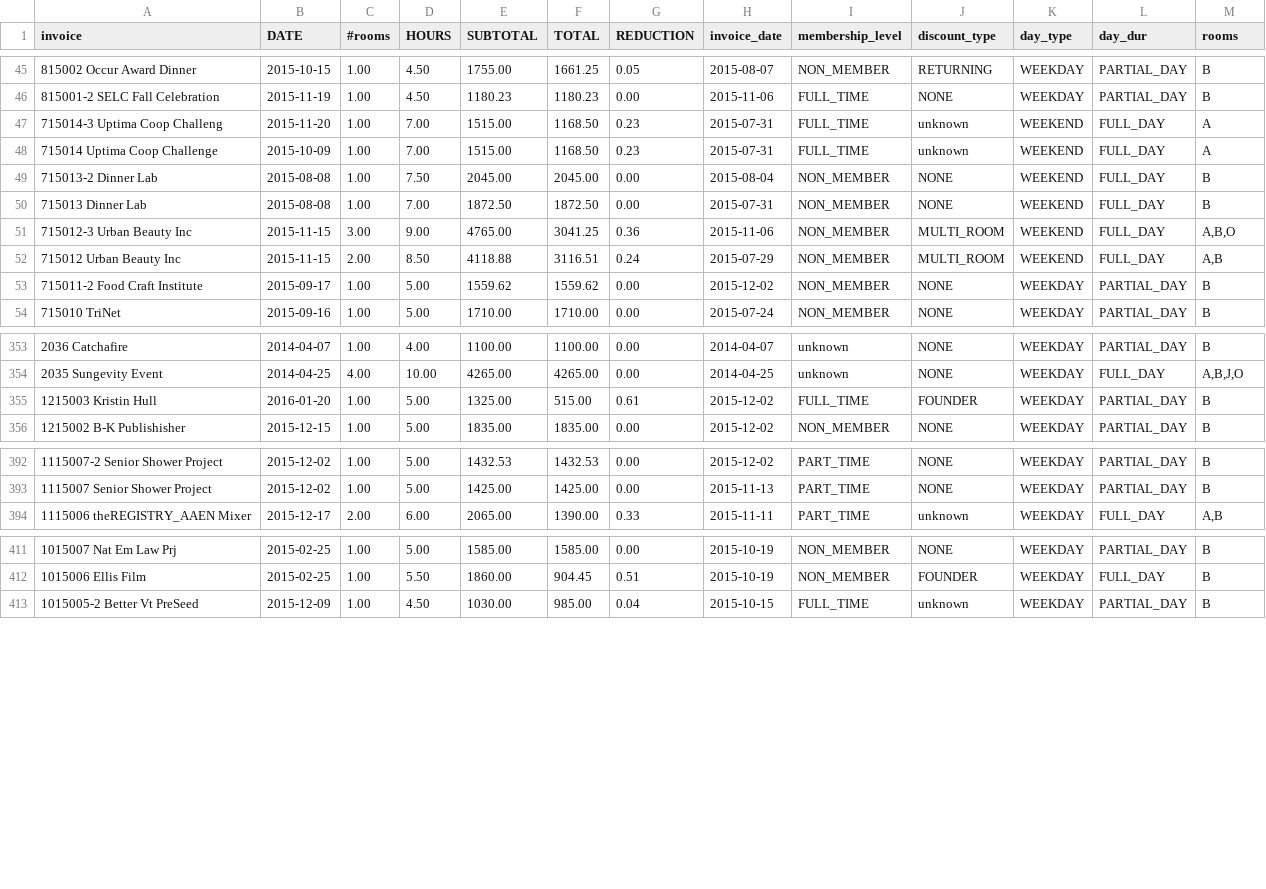
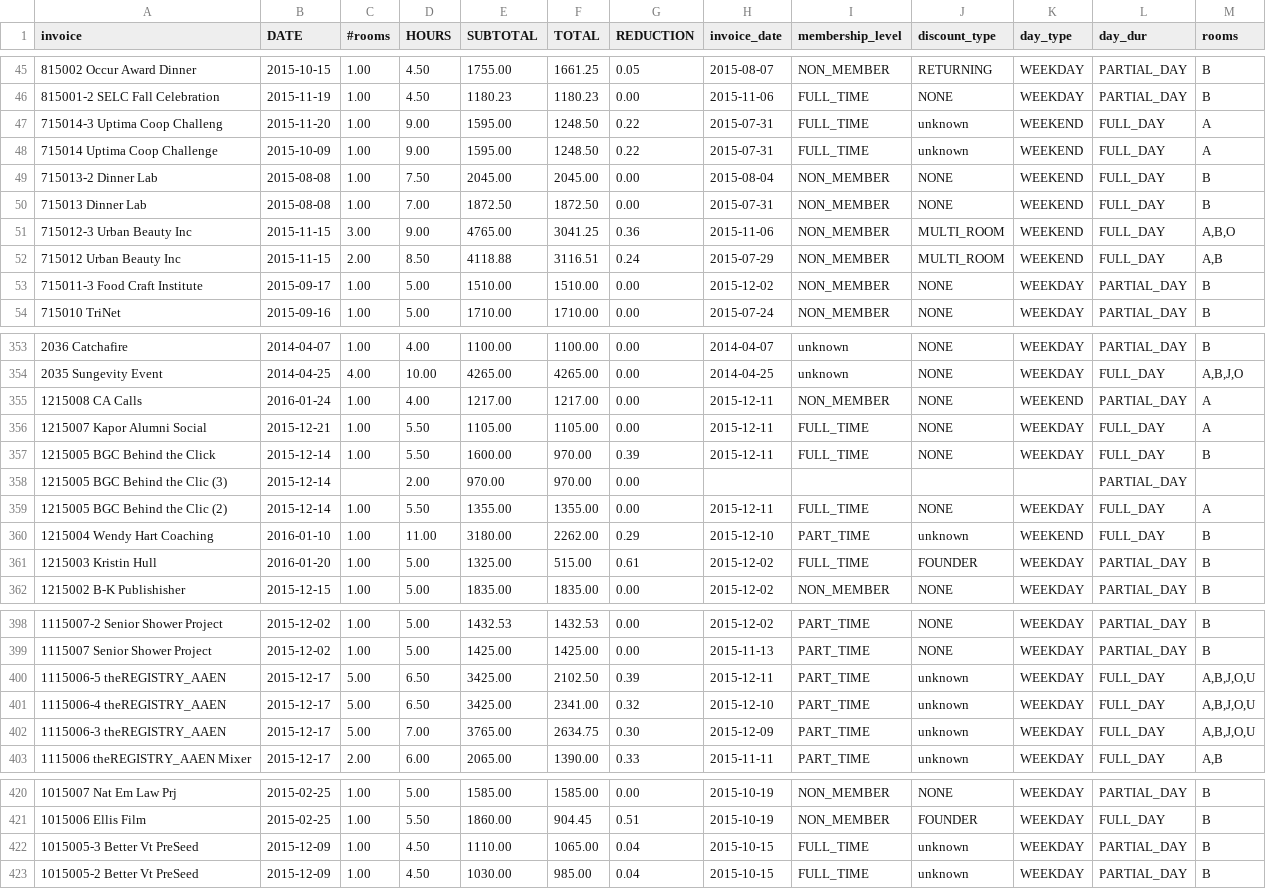
Before and after one commit to ebrensi/HUB_Invoice_Analysis, a CSV file: IHO_event_invoice_summaries.csv, drawn as a sheet; only a part is shown, gaps mark what is left out; the diff covers the shown part only.

```diff
--- a/IHO_event_invoice_summaries.csv
+++ b/IHO_event_invoice_summaries.csv
@@ -46,4 +46,4 @@ invoice,DATE,#rooms,HOURS,SUBTOTAL,TOTAL,REDUCTION,invoice_date,membership_level
 815001-2 SELC Fall Celebration,2015-11-19,  1.00,  4.50,1180.23,1180.23,  0.00,2015-11-06,FULL_TIME,NONE,WEEKDAY,PARTIAL_DAY,B
-715014-3 Uptima Coop Challeng,2015-11-20,  1.00,  7.00,1515.00,1168.50,  0.23,2015-07-31,FULL_TIME,unknown,WEEKEND,FULL_DAY,A
-715014 Uptima Coop Challenge,2015-10-09,  1.00,  7.00,1515.00,1168.50,  0.23,2015-07-31,FULL_TIME,unknown,WEEKEND,FULL_DAY,A
+715014-3 Uptima Coop Challeng,2015-11-20,  1.00,  9.00,1595.00,1248.50,  0.22,2015-07-31,FULL_TIME,unknown,WEEKEND,FULL_DAY,A
+715014 Uptima Coop Challenge,2015-10-09,  1.00,  9.00,1595.00,1248.50,  0.22,2015-07-31,FULL_TIME,unknown,WEEKEND,FULL_DAY,A
 715013-2 Dinner Lab,2015-08-08,  1.00,  7.50,2045.00,2045.00,  0.00,2015-08-04,NON_MEMBER,NONE,WEEKEND,FULL_DAY,B
@@ -52,3 +52,3 @@ invoice,DATE,#rooms,HOURS,SUBTOTAL,TOTAL,REDUCTION,invoice_date,membership_level
 715012 Urban Beauty Inc,2015-11-15,  2.00,  8.50,4118.88,3116.51,  0.24,2015-07-29,NON_MEMBER,MULTI_ROOM,WEEKEND,FULL_DAY,"A,B"
-715011-2 Food Craft Institute,2015-09-17,  1.00,  5.00,1559.62,1559.62,  0.00,2015-12-02,NON_MEMBER,NONE,WEEKDAY,PARTIAL_DAY,B
+715011-3 Food Craft Institute,2015-09-17,  1.00,  5.00,1510.00,1510.00,  0.00,2015-12-02,NON_MEMBER,NONE,WEEKDAY,PARTIAL_DAY,B
 715010 TriNet,2015-09-16,  1.00,  5.00,1710.00,1710.00,  0.00,2015-07-24,NON_MEMBER,NONE,WEEKDAY,PARTIAL_DAY,B
@@ -354,2 +354,8 @@ invoice,DATE,#rooms,HOURS,SUBTOTAL,TOTAL,REDUCTION,invoice_date,membership_level
 2035 Sungevity Event,2014-04-25,  4.00, 10.00,4265.00,4265.00,  0.00,2014-04-25,unknown,NONE,WEEKDAY,FULL_DAY,"A,B,J,O"
+1215008 CA Calls,2016-01-24,  1.00,  4.00,1217.00,1217.00,  0.00,2015-12-11,NON_MEMBER,NONE,WEEKEND,PARTIAL_DAY,A
+1215007 Kapor Alumni Social,2015-12-21,  1.00,  5.50,1105.00,1105.00,  0.00,2015-12-11,FULL_TIME,NONE,WEEKDAY,FULL_DAY,A
+1215005 BGC Behind the Click,2015-12-14,  1.00,  5.50,1600.00,970.00,  0.39,2015-12-11,FULL_TIME,NONE,WEEKDAY,FULL_DAY,B
+1215005 BGC Behind the Clic (3),2015-12-14,,  2.00,970.00,970.00,  0.00,,,,,PARTIAL_DAY,
+1215005 BGC Behind the Clic (2),2015-12-14,  1.00,  5.50,1355.00,1355.00,  0.00,2015-12-11,FULL_TIME,NONE,WEEKDAY,FULL_DAY,A
+1215004 Wendy Hart Coaching,2016-01-10,  1.00, 11.00,3180.00,2262.00,  0.29,2015-12-10,PART_TIME,unknown,WEEKEND,FULL_DAY,B
 1215003 Kristin Hull,2016-01-20,  1.00,  5.00,1325.00,515.00,  0.61,2015-12-02,FULL_TIME,FOUNDER,WEEKDAY,PARTIAL_DAY,B
@@ -393,2 +399,5 @@ invoice,DATE,#rooms,HOURS,SUBTOTAL,TOTAL,REDUCTION,invoice_date,membership_level
 1115007 Senior Shower Project,2015-12-02,  1.00,  5.00,1425.00,1425.00,  0.00,2015-11-13,PART_TIME,NONE,WEEKDAY,PARTIAL_DAY,B
+1115006-5 theREGISTRY_AAEN,2015-12-17,  5.00,  6.50,3425.00,2102.50,  0.39,2015-12-11,PART_TIME,unknown,WEEKDAY,FULL_DAY,"A,B,J,O,U"
+1115006-4 theREGISTRY_AAEN,2015-12-17,  5.00,  6.50,3425.00,2341.00,  0.32,2015-12-10,PART_TIME,unknown,WEEKDAY,FULL_DAY,"A,B,J,O,U"
+1115006-3 theREGISTRY_AAEN,2015-12-17,  5.00,  7.00,3765.00,2634.75,  0.30,2015-12-09,PART_TIME,unknown,WEEKDAY,FULL_DAY,"A,B,J,O,U"
 1115006 theREGISTRY_AAEN Mixer,2015-12-17,  2.00,  6.00,2065.00,1390.00,  0.33,2015-11-11,PART_TIME,unknown,WEEKDAY,FULL_DAY,"A,B"
@@ -412,2 +421,3 @@ invoice,DATE,#rooms,HOURS,SUBTOTAL,TOTAL,REDUCTION,invoice_date,membership_level
 1015006 Ellis Film,2015-02-25,  1.00,  5.50,1860.00,904.45,  0.51,2015-10-19,NON_MEMBER,FOUNDER,WEEKDAY,FULL_DAY,B
+1015005-3 Better Vt PreSeed,2015-12-09,  1.00,  4.50,1110.00,1065.00,  0.04,2015-10-15,FULL_TIME,unknown,WEEKDAY,PARTIAL_DAY,B
 1015005-2 Better Vt PreSeed,2015-12-09,  1.00,  4.50,1030.00,985.00,  0.04,2015-10-15,FULL_TIME,unknown,WEEKDAY,PARTIAL_DAY,B
```
Also changed, not shown: 25 edited cells elsewhere in this file, IHO_pricing_effective_room_rates.csv, IHO_pricing_rooms_only_avg.csv, 4 other files.
